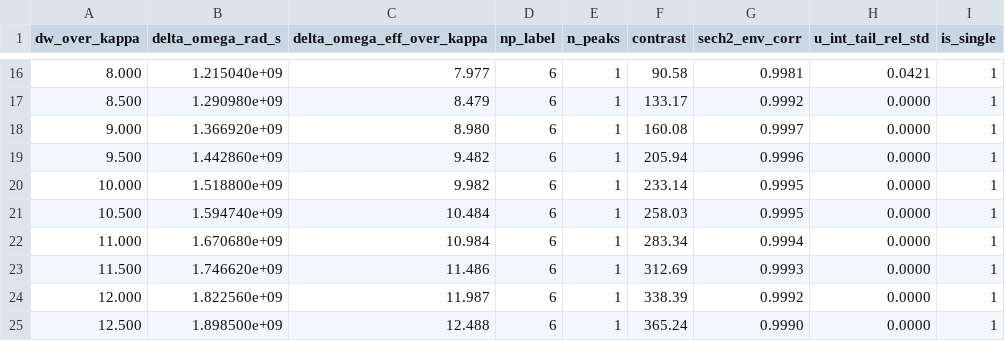
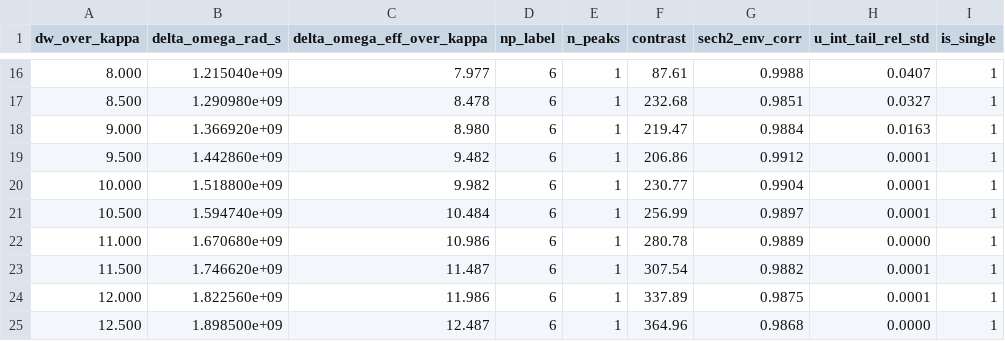
Before and after one commit to lucastiger/soliton-control, a CSV file: analysis/results/dks_existence_map.csv, drawn as a sheet; only a part is shown, gaps mark what is left out; the diff covers the shown part only.

```diff
--- a/analysis/results/dks_existence_map.csv
+++ b/analysis/results/dks_existence_map.csv
@@ -16,10 +16,10 @@ dw_over_kappa,delta_omega_rad_s,delta_omega_eff_over_kappa,np_label,n_peaks,cont
-8.000,1.215040e+09,7.977,6,1,90.58,0.9981,0.0421,1
-8.500,1.290980e+09,8.479,6,1,133.17,0.9992,0.0000,1
-9.000,1.366920e+09,8.980,6,1,160.08,0.9997,0.0000,1
-9.500,1.442860e+09,9.482,6,1,205.94,0.9996,0.0000,1
-10.000,1.518800e+09,9.982,6,1,233.14,0.9995,0.0000,1
-10.500,1.594740e+09,10.484,6,1,258.03,0.9995,0.0000,1
-11.000,1.670680e+09,10.984,6,1,283.34,0.9994,0.0000,1
-11.500,1.746620e+09,11.486,6,1,312.69,0.9993,0.0000,1
-12.000,1.822560e+09,11.987,6,1,338.39,0.9992,0.0000,1
-12.500,1.898500e+09,12.488,6,1,365.24,0.9990,0.0000,1
+8.000,1.215040e+09,7.977,6,1,87.61,0.9988,0.0407,1
+8.500,1.290980e+09,8.478,6,1,232.68,0.9851,0.0327,1
+9.000,1.366920e+09,8.980,6,1,219.47,0.9884,0.0163,1
+9.500,1.442860e+09,9.482,6,1,206.86,0.9912,0.0001,1
+10.000,1.518800e+09,9.982,6,1,230.77,0.9904,0.0001,1
+10.500,1.594740e+09,10.484,6,1,256.99,0.9897,0.0001,1
+11.000,1.670680e+09,10.986,6,1,280.78,0.9889,0.0000,1
+11.500,1.746620e+09,11.487,6,1,307.54,0.9882,0.0001,1
+12.000,1.822560e+09,11.986,6,1,337.89,0.9875,0.0001,1
+12.500,1.898500e+09,12.487,6,1,364.96,0.9868,0.0000,1
```
Also changed, not shown: 10 added rows and 66 edited cells elsewhere in this file, 4 other files.
